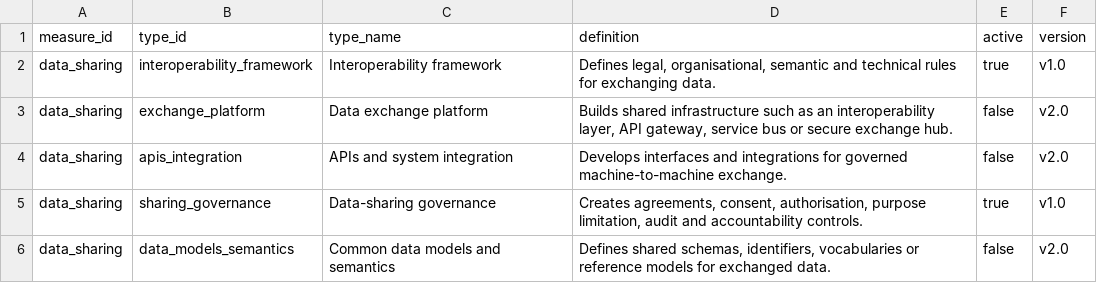
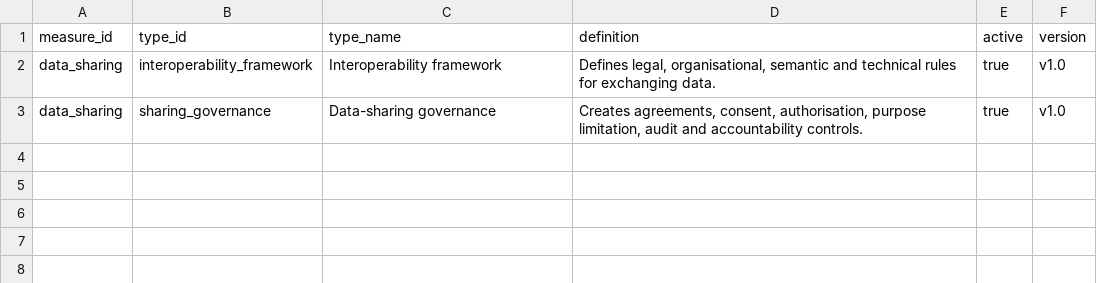
Before and after one commit to devvartpoddar/wbg-digital-resilience, a CSV file: analysis/labels/data_sharing_types.csv, drawn as a sheet.

```diff
--- a/analysis/labels/data_sharing_types.csv
+++ b/analysis/labels/data_sharing_types.csv
@@ -2,5 +2,2 @@ measure_id,type_id,type_name,definition,active,version
 data_sharing,interoperability_framework,Interoperability framework,"Defines legal, organisational, semantic and technical rules for exchanging data.",true,v1.0
-data_sharing,exchange_platform,Data exchange platform,"Builds shared infrastructure such as an interoperability layer, API gateway, service bus or secure exchange hub.",false,v2.0
-data_sharing,apis_integration,APIs and system integration,Develops interfaces and integrations for governed machine-to-machine exchange.,false,v2.0
 data_sharing,sharing_governance,Data-sharing governance,"Creates agreements, consent, authorisation, purpose limitation, audit and accountability controls.",true,v1.0
-data_sharing,data_models_semantics,Common data models and semantics,"Defines shared schemas, identifiers, vocabularies or reference models for exchanged data.",false,v2.0
```
Also changed, not shown: analysis/labels/cyber_security_types.csv, analysis/labels/data_governance_queries.csv, 11 other files.
